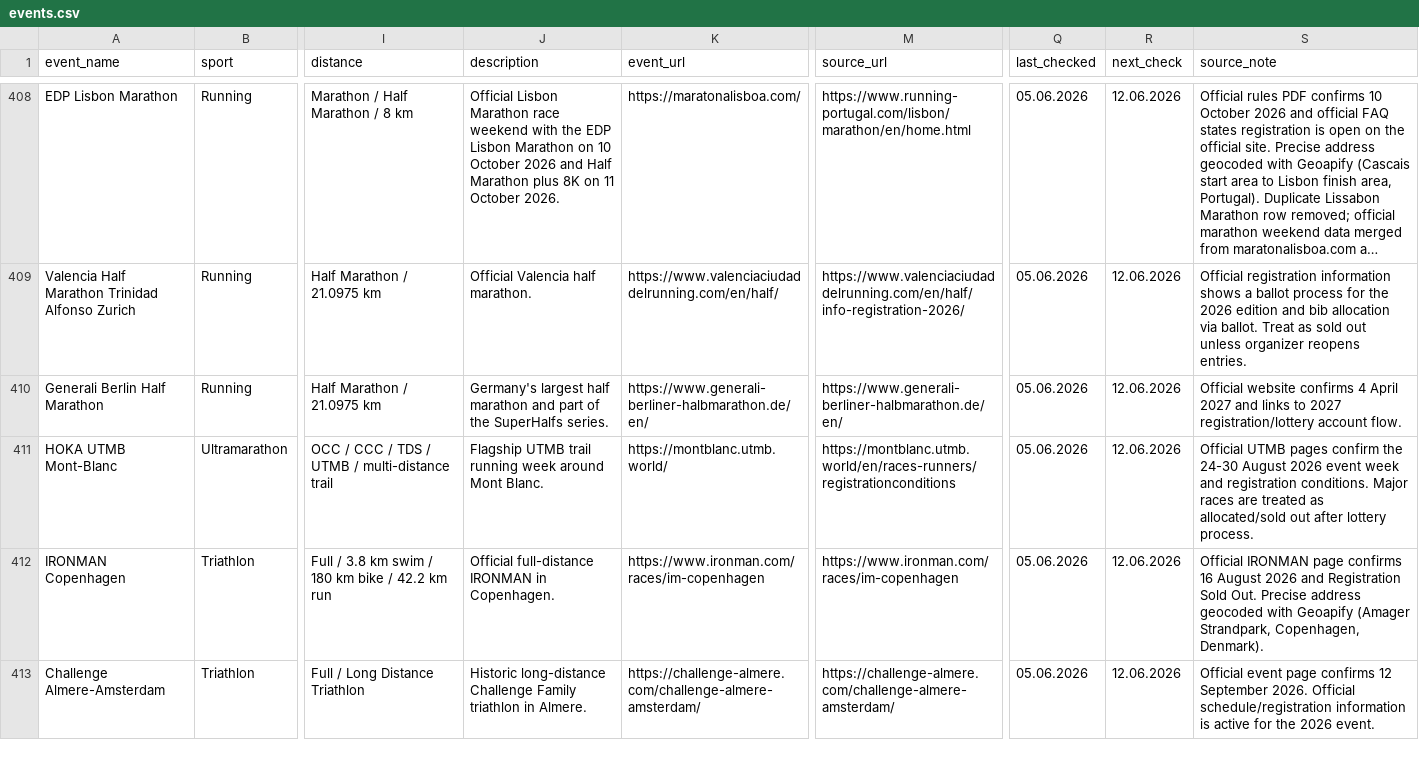
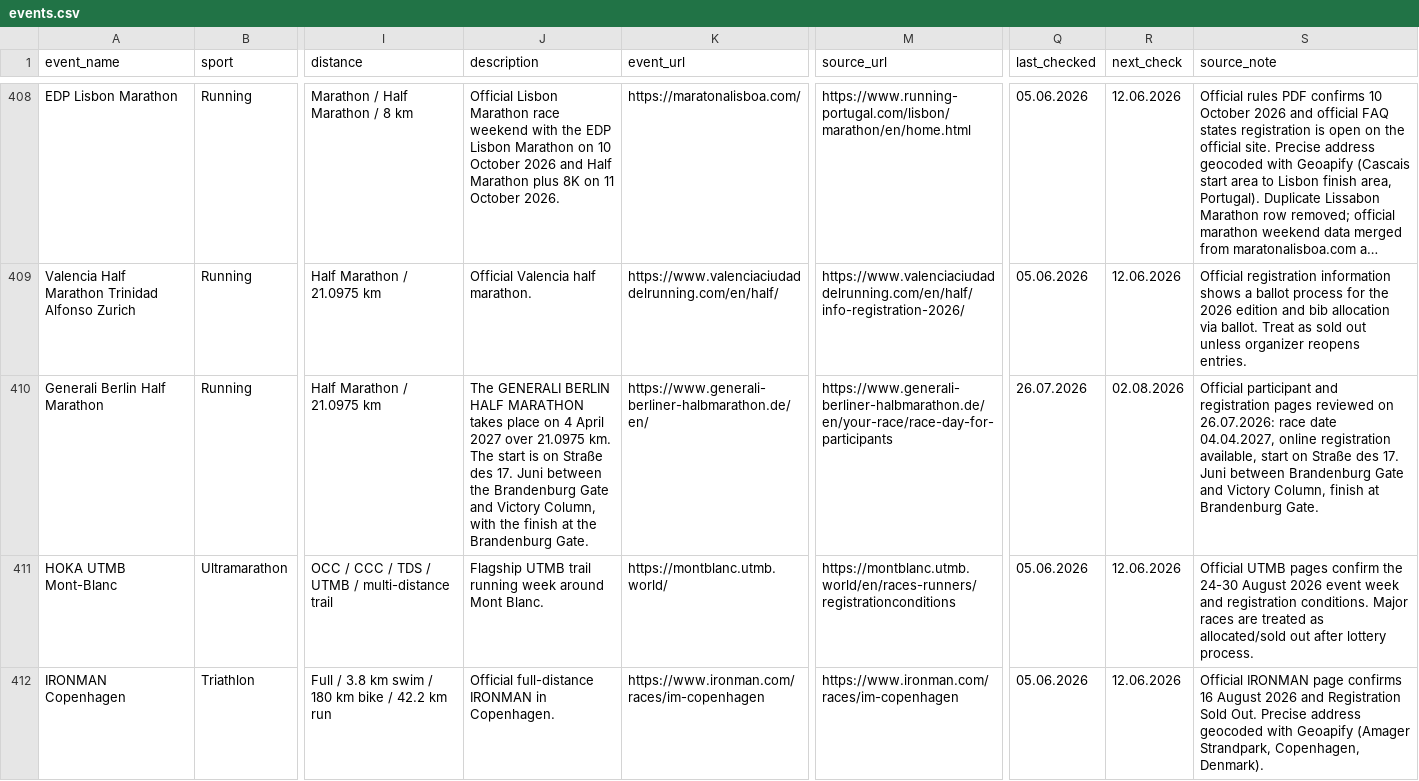
Before and after one commit to paulalbrecht1/SPORTEVENTMAP, a CSV file: data/events.csv, drawn as a sheet; only a part is shown, gaps mark what is left out; the shorter side is filled out with more unchanged rows; long unchanged cells end in …; the diff covers the shown part only; the diff names each change by its address in the sheet, - before the commit and + after, or states it on an @@ line.

```diff
--- a/data/events.csv
+++ b/data/events.csv
-J410 (description): Germany's largest half marathon and part of the SuperHalfs series.
+J410 (description): The GENERALI BERLIN HALF MARATHON takes place on 4 April 2027 over 21.0975 km. The start is on Straße des 17. Juni between the Brandenburg Gate and Victory Column, with the finish at the Brandenburg Gate.
-M410 (source_url): https://www.generali-berliner-halbmarathon.de/en/
+M410 (source_url): https://www.generali-berliner-halbmarathon.de/en/your-race/race-day-for-participants
-Q410 (last_checked): 05.06.2026
+Q410 (last_checked): 26.07.2026
-R410 (next_check): 12.06.2026
+R410 (next_check): 02.08.2026
-S410 (source_note): Official website confirms 4 April 2027 and links to 2027 registration/lottery account flow.
+S410 (source_note): Official participant and registration pages reviewed on 26.07.2026: race date 04.04.2027, online registration available, start on Straße des 17. Juni between Brandenburg Gate and Victory Column, finish at Brandenburg Gate.
```
Also changed, not shown: 34 edited cells elsewhere in this file, reports/event-date-audit.csv, 8 other files.
